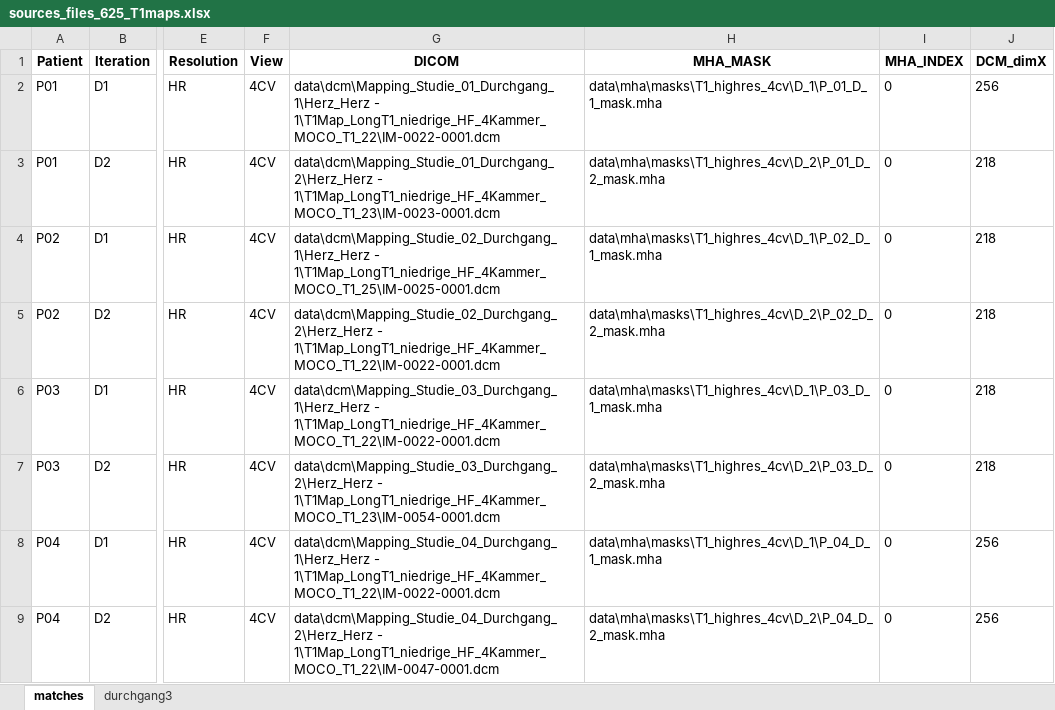
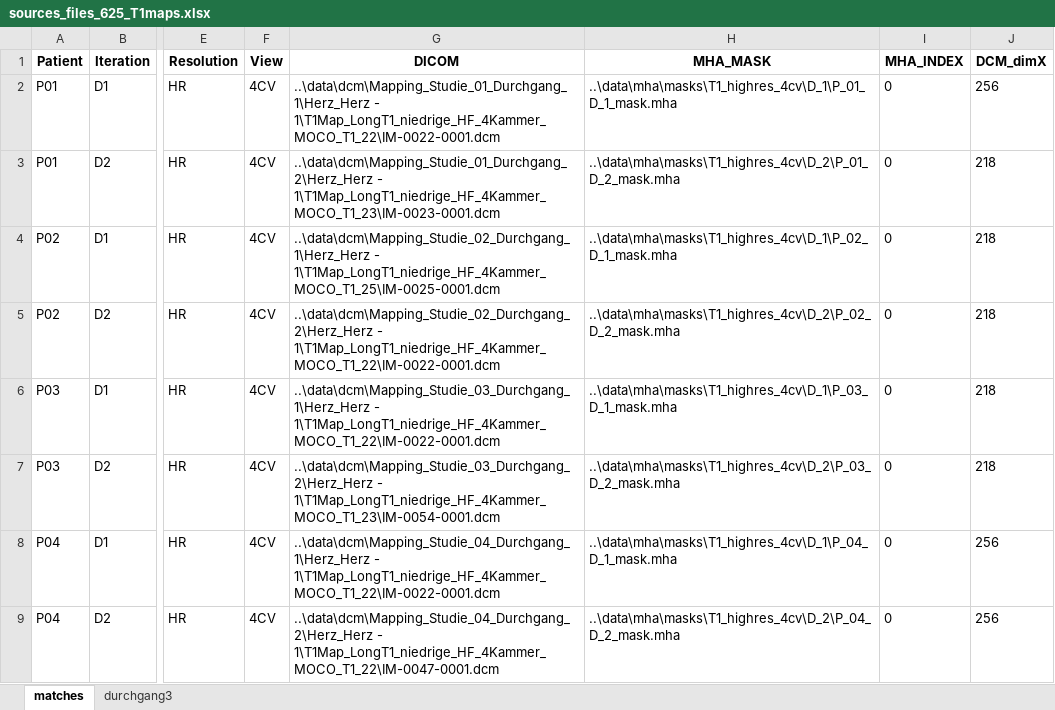
Before and after one commit to voxelacrobat/MRI-T1-Mapping-Segmentation, an Excel workbook: sources_files_625_T1maps.xlsx, sheet matches, drawn as a sheet; only a part is shown, gaps mark what is left out; values as stored, in another font and other column widths than the file's, no borders; conditional formats not drawn; the diff covers the shown part only; the diff names each change by its address in the sheet, - before the commit and + after, or states it on an @@ line.

```diff
--- a/sources_files_625_T1maps.xlsx (sheet matches)
+++ b/sources_files_625_T1maps.xlsx (sheet matches)
-G2 (DICOM): data\dcm\Mapping_Studie_01_Durchgang_1\Herz_Herz - 1\T1Map_LongT1_niedrige_HF_4Kammer_MOCO_T1_22\IM-0022-0001.dcm
+G2 (DICOM): ..\data\dcm\Mapping_Studie_01_Durchgang_1\Herz_Herz - 1\T1Map_LongT1_niedrige_HF_4Kammer_MOCO_T1_22\IM-0022-0001.dcm
-H2 (MHA_MASK): data\mha\masks\T1_highres_4cv\D_1\P_01_D_1_mask.mha
+H2 (MHA_MASK): ..\data\mha\masks\T1_highres_4cv\D_1\P_01_D_1_mask.mha
-G3 (DICOM): data\dcm\Mapping_Studie_01_Durchgang_2\Herz_Herz - 1\T1Map_LongT1_niedrige_HF_4Kammer_MOCO_T1_23\IM-0023-0001.dcm
+G3 (DICOM): ..\data\dcm\Mapping_Studie_01_Durchgang_2\Herz_Herz - 1\T1Map_LongT1_niedrige_HF_4Kammer_MOCO_T1_23\IM-0023-0001.dcm
-H3 (MHA_MASK): data\mha\masks\T1_highres_4cv\D_2\P_01_D_2_mask.mha
+H3 (MHA_MASK): ..\data\mha\masks\T1_highres_4cv\D_2\P_01_D_2_mask.mha
-G4 (DICOM): data\dcm\Mapping_Studie_02_Durchgang_1\Herz_Herz - 1\T1Map_LongT1_niedrige_HF_4Kammer_MOCO_T1_25\IM-0025-0001.dcm
+G4 (DICOM): ..\data\dcm\Mapping_Studie_02_Durchgang_1\Herz_Herz - 1\T1Map_LongT1_niedrige_HF_4Kammer_MOCO_T1_25\IM-0025-0001.dcm
-H4 (MHA_MASK): data\mha\masks\T1_highres_4cv\D_1\P_02_D_1_mask.mha
+H4 (MHA_MASK): ..\data\mha\masks\T1_highres_4cv\D_1\P_02_D_1_mask.mha
-G5 (DICOM): data\dcm\Mapping_Studie_02_Durchgang_2\Herz_Herz - 1\T1Map_LongT1_niedrige_HF_4Kammer_MOCO_T1_22\IM-0022-0001.dcm
+G5 (DICOM): ..\data\dcm\Mapping_Studie_02_Durchgang_2\Herz_Herz - 1\T1Map_LongT1_niedrige_HF_4Kammer_MOCO_T1_22\IM-0022-0001.dcm
-H5 (MHA_MASK): data\mha\masks\T1_highres_4cv\D_2\P_02_D_2_mask.mha
+H5 (MHA_MASK): ..\data\mha\masks\T1_highres_4cv\D_2\P_02_D_2_mask.mha
-G6 (DICOM): data\dcm\Mapping_Studie_03_Durchgang_1\Herz_Herz - 1\T1Map_LongT1_niedrige_HF_4Kammer_MOCO_T1_22\IM-0022-0001.dcm
+G6 (DICOM): ..\data\dcm\Mapping_Studie_03_Durchgang_1\Herz_Herz - 1\T1Map_LongT1_niedrige_HF_4Kammer_MOCO_T1_22\IM-0022-0001.dcm
-H6 (MHA_MASK): data\mha\masks\T1_highres_4cv\D_1\P_03_D_1_mask.mha
+H6 (MHA_MASK): ..\data\mha\masks\T1_highres_4cv\D_1\P_03_D_1_mask.mha
-G7 (DICOM): data\dcm\Mapping_Studie_03_Durchgang_2\Herz_Herz - 1\T1Map_LongT1_niedrige_HF_4Kammer_MOCO_T1_23\IM-0054-0001.dcm
+G7 (DICOM): ..\data\dcm\Mapping_Studie_03_Durchgang_2\Herz_Herz - 1\T1Map_LongT1_niedrige_HF_4Kammer_MOCO_T1_23\IM-0054-0001.dcm
-H7 (MHA_MASK): data\mha\masks\T1_highres_4cv\D_2\P_03_D_2_mask.mha
+H7 (MHA_MASK): ..\data\mha\masks\T1_highres_4cv\D_2\P_03_D_2_mask.mha
-G8 (DICOM): data\dcm\Mapping_Studie_04_Durchgang_1\Herz_Herz - 1\T1Map_LongT1_niedrige_HF_4Kammer_MOCO_T1_22\IM-0022-0001.dcm
+G8 (DICOM): ..\data\dcm\Mapping_Studie_04_Durchgang_1\Herz_Herz - 1\T1Map_LongT1_niedrige_HF_4Kammer_MOCO_T1_22\IM-0022-0001.dcm
-H8 (MHA_MASK): data\mha\masks\T1_highres_4cv\D_1\P_04_D_1_mask.mha
+H8 (MHA_MASK): ..\data\mha\masks\T1_highres_4cv\D_1\P_04_D_1_mask.mha
-G9 (DICOM): data\dcm\Mapping_Studie_04_Durchgang_2\Herz_Herz - 1\T1Map_LongT1_niedrige_HF_4Kammer_MOCO_T1_22\IM-0047-0001.dcm
+G9 (DICOM): ..\data\dcm\Mapping_Studie_04_Durchgang_2\Herz_Herz - 1\T1Map_LongT1_niedrige_HF_4Kammer_MOCO_T1_22\IM-0047-0001.dcm
-H9 (MHA_MASK): data\mha\masks\T1_highres_4cv\D_2\P_04_D_2_mask.mha
+H9 (MHA_MASK): ..\data\mha\masks\T1_highres_4cv\D_2\P_04_D_2_mask.mha
```
Also changed, not shown: 1234 edited cells elsewhere in this sheet, 2 other files.
